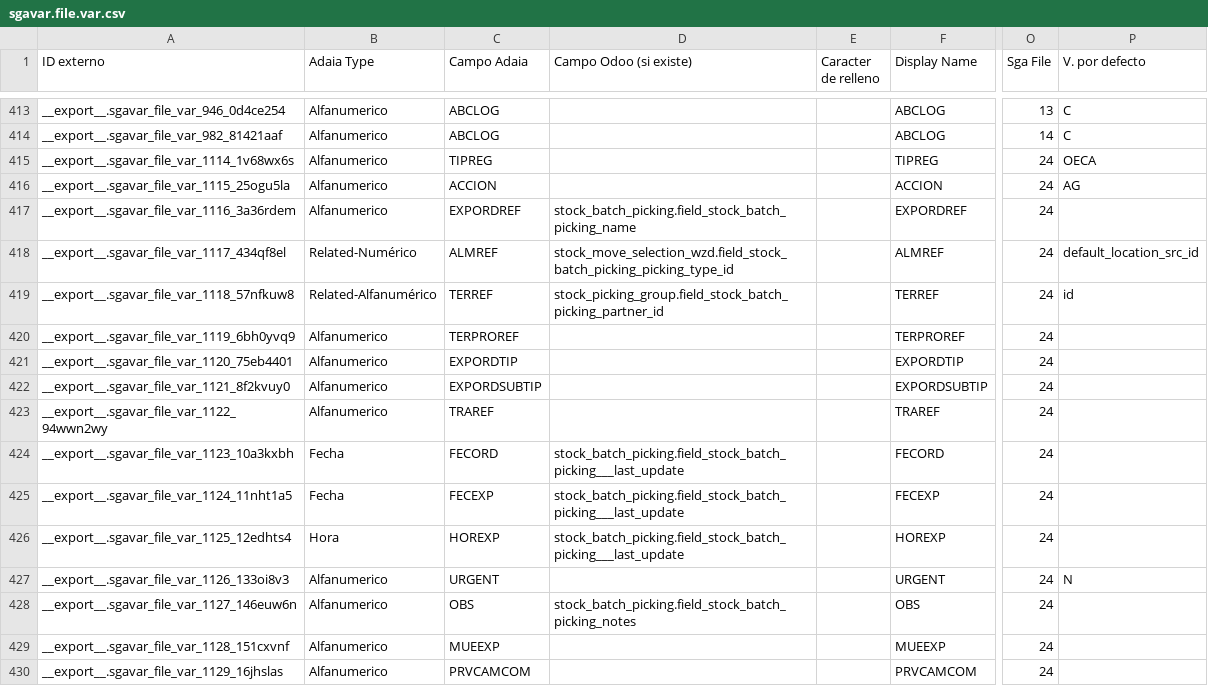
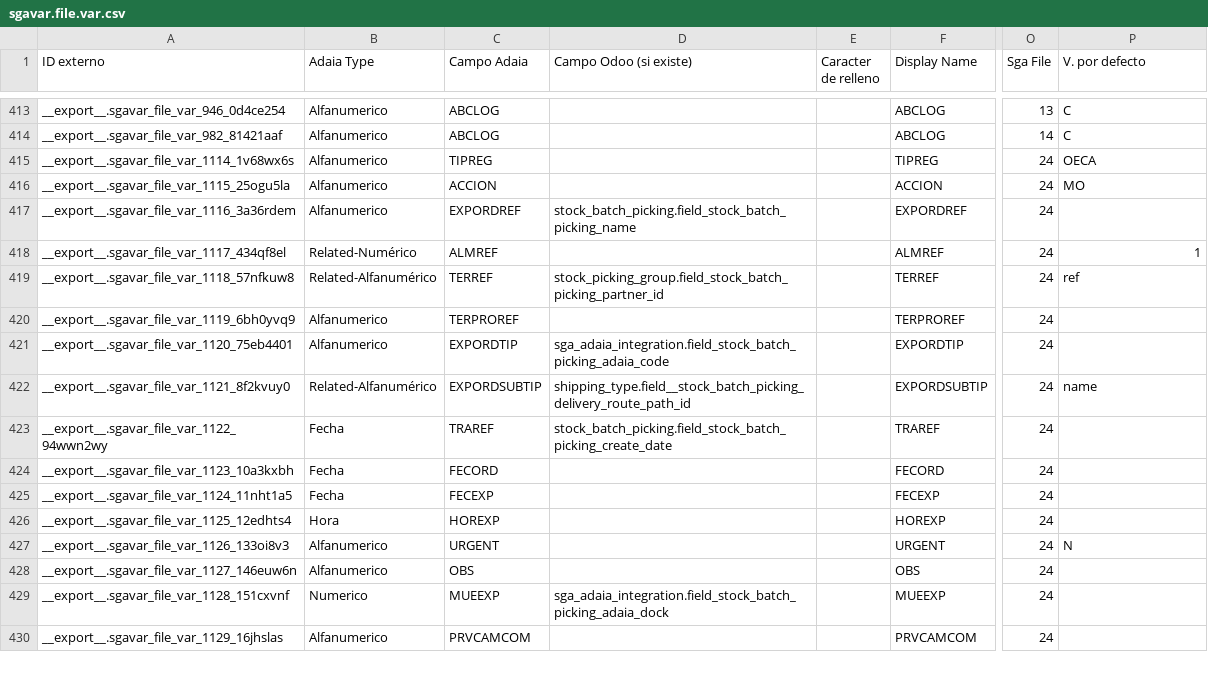
Before and after one commit to Comunitea/CMNT_00143_2018_LR, a CSV file: project_addons/sga_adaia_integration/data/sgavar.file.var.csv, drawn as a sheet; only a part is shown, gaps mark what is left out; the diff covers the shown part only; the diff names each change by its address in the sheet, - before the commit and + after, or states it on an @@ line.

Commit message:
[FIX] sga_adaia_integration: retirado el caracter de relleno, añadido nuevos campos necesarios para la integración, modificados los ficheros de carga según las indicaciones

```diff
--- a/project_addons/sga_adaia_integration/data/sgavar.file.var.csv
+++ b/project_addons/sga_adaia_integration/data/sgavar.file.var.csv
-P416 (V. por defecto): AG
+P416 (V. por defecto): MO
-D418 (Campo Odoo (si existe)): stock_move_selection_wzd.field_stock_batch_picking_picking_type_id
+D418 (Campo Odoo (si existe)): (empty)
-P418 (V. por defecto): default_location_src_id
+P418 (V. por defecto): 1
-P419 (V. por defecto): id
+P419 (V. por defecto): ref
-D421 (Campo Odoo (si existe)): (empty)
+D421 (Campo Odoo (si existe)): sga_adaia_integration.field_stock_batch_picking_adaia_code
-B422 (Adaia Type): Alfanumerico
+B422 (Adaia Type): Related-Alfanumérico
-D422 (Campo Odoo (si existe)): (empty)
+D422 (Campo Odoo (si existe)): shipping_type.field__stock_batch_picking_delivery_route_path_id
-P422 (V. por defecto): (empty)
+P422 (V. por defecto): name
-B423 (Adaia Type): Alfanumerico
+B423 (Adaia Type): Fecha
-D423 (Campo Odoo (si existe)): (empty)
+D423 (Campo Odoo (si existe)): stock_batch_picking.field_stock_batch_picking_create_date
-D424:D426 (Campo Odoo (si existe)): stock_batch_picking.field_stock_batch_picking___last_update
+D424:D426 (Campo Odoo (si existe)): (empty)
-D428 (Campo Odoo (si existe)): stock_batch_picking.field_stock_batch_picking_notes
+D428 (Campo Odoo (si existe)): (empty)
-B429 (Adaia Type): Alfanumerico
+B429 (Adaia Type): Numerico
-D429 (Campo Odoo (si existe)): (empty)
+D429 (Campo Odoo (si existe)): sga_adaia_integration.field_stock_batch_picking_adaia_dock
```
Also changed, not shown: 53 edited cells elsewhere in this file, 2 other files.
